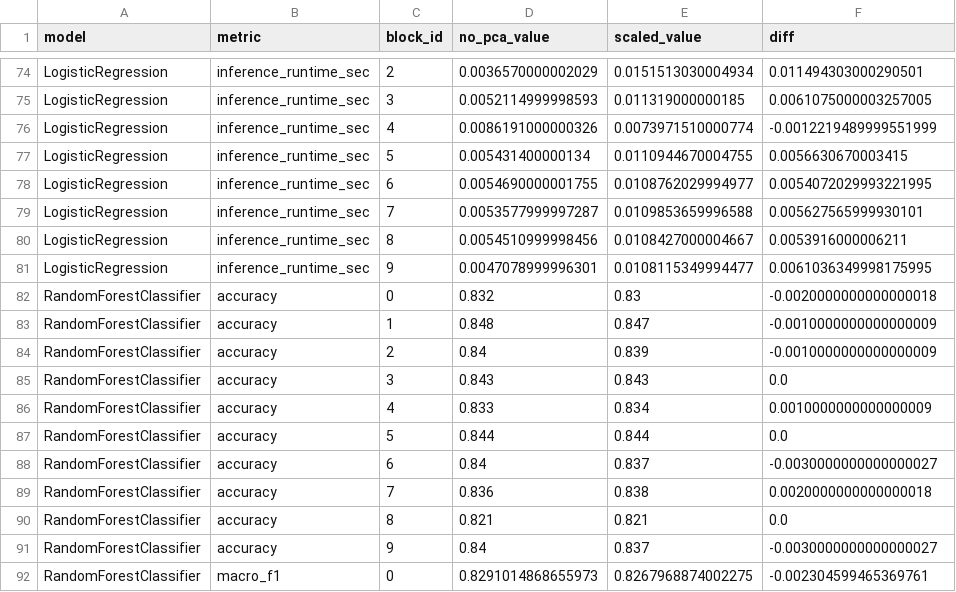
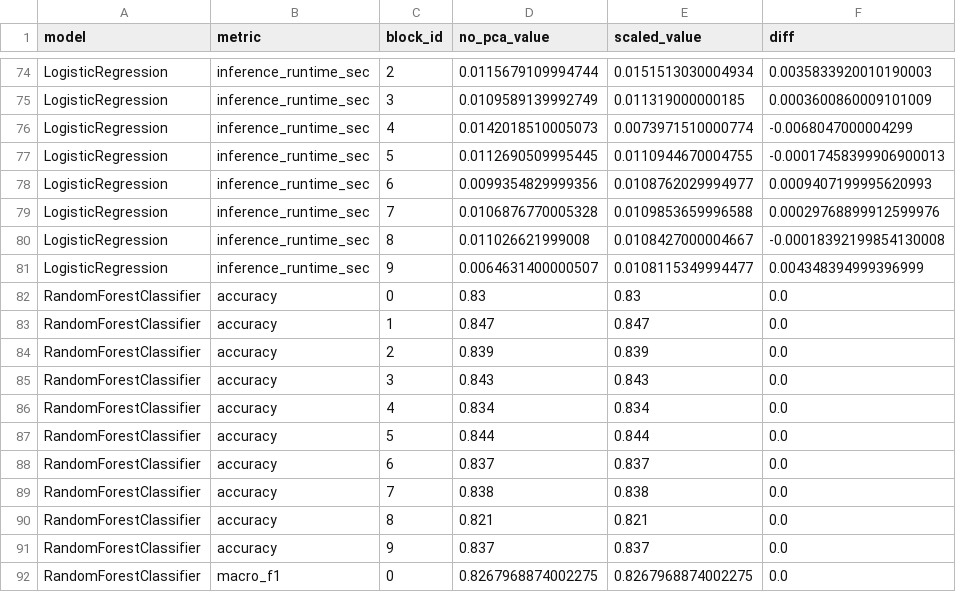
Before and after one commit to AIVIETNAM-AIO-QuocAnh/aio-conquer-module-2, a CSV file: results/per_block/no_pca_vs_scaled_diff.csv, drawn as a sheet; only a part is shown, gaps mark what is left out; the diff covers the shown part only; the diff names each change by its address in the sheet, - before the commit and + after, or states it on an @@ line.

```diff
--- a/results/per_block/no_pca_vs_scaled_diff.csv
+++ b/results/per_block/no_pca_vs_scaled_diff.csv
-D74 (no_pca_value): 0.0036570000002029
+D74 (no_pca_value): 0.0115679109994744
-F74 (diff): 0.011494303000290501
+F74 (diff): 0.0035833920010190003
-D75 (no_pca_value): 0.0052114999998593
+D75 (no_pca_value): 0.0109589139992749
-F75 (diff): 0.0061075000003257005
+F75 (diff): 0.0003600860009101009
-D76 (no_pca_value): 0.0086191000000326
+D76 (no_pca_value): 0.0142018510005073
-F76 (diff): -0.0012219489999551999
+F76 (diff): -0.0068047000004299
-D77 (no_pca_value): 0.005431400000134
+D77 (no_pca_value): 0.0112690509995445
-F77 (diff): 0.0056630670003415
+F77 (diff): -0.00017458399906900013
-D78 (no_pca_value): 0.0054690000001755
+D78 (no_pca_value): 0.0099354829999356
-F78 (diff): 0.0054072029993221995
+F78 (diff): 0.0009407199995620993
-D79 (no_pca_value): 0.0053577999997287
+D79 (no_pca_value): 0.0106876770005328
-F79 (diff): 0.005627565999930101
+F79 (diff): 0.00029768899912599976
-D80 (no_pca_value): 0.0054510999998456
+D80 (no_pca_value): 0.011026621999008
-F80 (diff): 0.0053916000006211
+F80 (diff): -0.00018392199854130008
-D81 (no_pca_value): 0.0047078999996301
+D81 (no_pca_value): 0.0064631400000507
-F81 (diff): 0.0061036349998175995
+F81 (diff): 0.004348394999396999
-D82 (no_pca_value): 0.832
+D82 (no_pca_value): 0.83
-F82 (diff): -0.0020000000000000018
+F82 (diff): 0.0
-D83 (no_pca_value): 0.848
+D83 (no_pca_value): 0.847
-F83:F84 (diff): -0.0010000000000000009
+F83:F84 (diff): 0.0
-D84 (no_pca_value): 0.84
+D84 (no_pca_value): 0.839
-D86 (no_pca_value): 0.833
+D86 (no_pca_value): 0.834
-F86 (diff): 0.0010000000000000009
+F86 (diff): 0.0
-D88 (no_pca_value): 0.84
+D88 (no_pca_value): 0.837
-F88 (diff): -0.0030000000000000027
+F88 (diff): 0.0
-D89 (no_pca_value): 0.836
+D89 (no_pca_value): 0.838
-F89 (diff): 0.0020000000000000018
+F89 (diff): 0.0
-D91 (no_pca_value): 0.84
+D91 (no_pca_value): 0.837
-F91 (diff): -0.0030000000000000027
+F91 (diff): 0.0
-D92 (no_pca_value): 0.8291014868655973
+D92 (no_pca_value): 0.8267968874002275
-F92 (diff): -0.002304599465369761
+F92 (diff): 0.0
```
Also changed, not shown: 128 edited cells elsewhere in this file, results/per_block/no_pca_vs_scaled_diff_summary.csv, results/per_block/pca_stats_report.csv, 1 other file.
